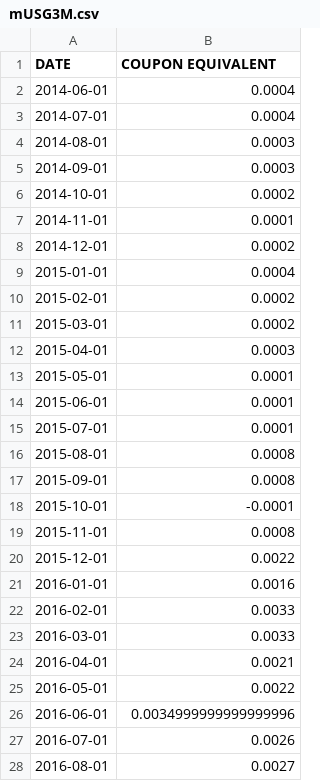
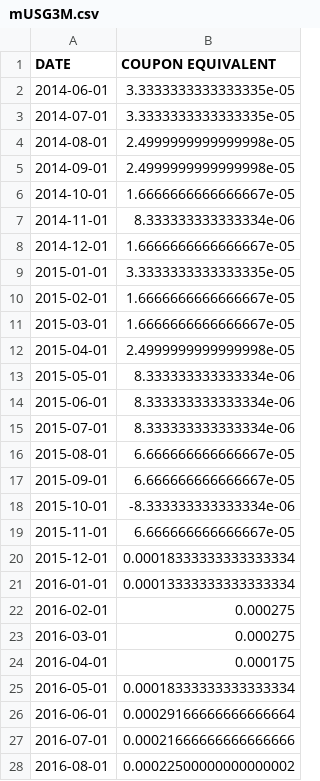
Before and after one commit to YiJun10565/Fintech, a CSV file: HW4/completing missing data data/mUSG3M.csv, drawn as a sheet; only a part is shown; the diff covers the shown part only.

```diff
--- a/HW4/completing missing data data/mUSG3M.csv
+++ b/HW4/completing missing data data/mUSG3M.csv
@@ -1,28 +1,28 @@
 DATE,COUPON EQUIVALENT
-2014-06-01,0.0004
-2014-07-01,0.0004
-2014-08-01,0.0003
-2014-09-01,0.0003
-2014-10-01,0.0002
-2014-11-01,0.0001
-2014-12-01,0.0002
-2015-01-01,0.0004
-2015-02-01,0.0002
-2015-03-01,0.0002
-2015-04-01,0.0003
-2015-05-01,0.0001
-2015-06-01,0.0001
-2015-07-01,0.0001
-2015-08-01,0.0008
-2015-09-01,0.0008
-2015-10-01,-0.0001
-2015-11-01,0.0008
-2015-12-01,0.0022
-2016-01-01,0.0016
-2016-02-01,0.0033
-2016-03-01,0.0033
-2016-04-01,0.0021
-2016-05-01,0.0022
-2016-06-01,0.0034999999999999996
-2016-07-01,0.0026
-2016-08-01,0.0027
+2014-06-01,3.3333333333333335e-05
+2014-07-01,3.3333333333333335e-05
+2014-08-01,2.4999999999999998e-05
+2014-09-01,2.4999999999999998e-05
+2014-10-01,1.6666666666666667e-05
+2014-11-01,8.333333333333334e-06
+2014-12-01,1.6666666666666667e-05
+2015-01-01,3.3333333333333335e-05
+2015-02-01,1.6666666666666667e-05
+2015-03-01,1.6666666666666667e-05
+2015-04-01,2.4999999999999998e-05
+2015-05-01,8.333333333333334e-06
+2015-06-01,8.333333333333334e-06
+2015-07-01,8.333333333333334e-06
+2015-08-01,6.666666666666667e-05
+2015-09-01,6.666666666666667e-05
+2015-10-01,-8.333333333333334e-06
+2015-11-01,6.666666666666667e-05
+2015-12-01,0.00018333333333333334
+2016-01-01,0.00013333333333333334
+2016-02-01,0.000275
+2016-03-01,0.000275
+2016-04-01,0.000175
+2016-05-01,0.00018333333333333334
+2016-06-01,0.00029166666666666664
+2016-07-01,0.00021666666666666666
+2016-08-01,0.00022500000000000002
```
Also changed, not shown: 33 edited cells elsewhere in this file, HW4/completing missing data data/mr.csv, HW4/completing missing data data/wUSG3M.csv, 5 other files.
